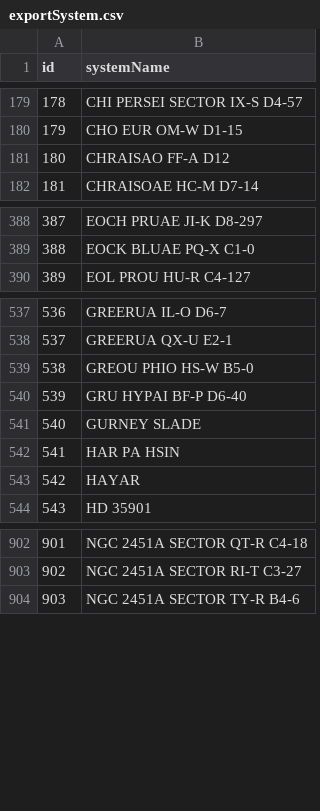
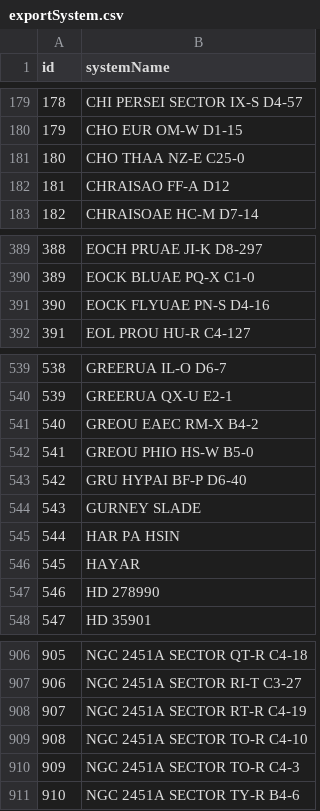
Before and after one commit to canonn-science/CAPIv2-Strapi, a CSV file: seed_files/CSV/exampleData/exportSystem.csv, drawn as a sheet; only a part is shown, gaps mark what is left out; addresses are those after the commit; the diff covers the shown part only; the diff names each change by its address in the sheet, - before the commit and + after, or states it on an @@ line.

Commit message:
Add GS Codex Audio and GBMessages data
Codex audio files were copied directly to the shares on for each server.

```diff
--- a/seed_files/CSV/exampleData/exportSystem.csv
+++ b/seed_files/CSV/exampleData/exportSystem.csv
+row 181: 180 | CHO THAA NZ-E C25-0
@@ column A (id) renumbered from row 182 down @@
+row 391: 390 | EOCK FLYUAE PN-S D4-16
+row 541: 540 | GREOU EAEC RM-X B4-2
+row 547: 546 | HD 278990
+row 908: 907 | NGC 2451A SECTOR RT-R C4-19
+row 909: 908 | NGC 2451A SECTOR TO-R C4-10
+row 910: 909 | NGC 2451A SECTOR TO-R C4-3
```
Also changed, not shown: 9 added rows elsewhere in this file, seed_files/CSV/exampleData/exportBM.csv, seed_files/CSV/exampleData/exportBody.csv, 23 other files.
